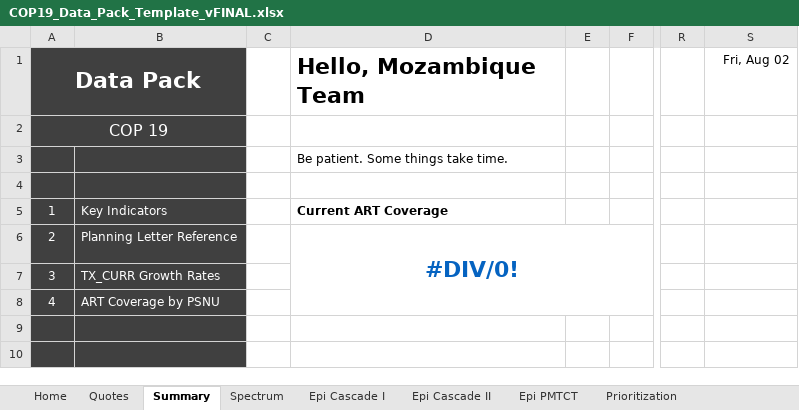
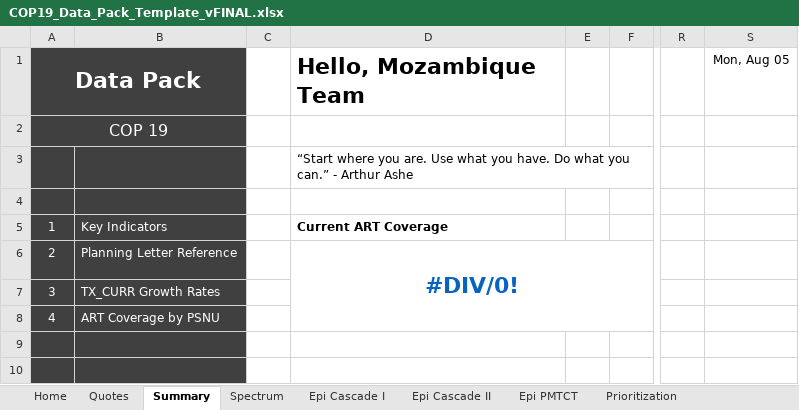
Before and after one commit to pepfar-datim/datapackr, an Excel workbook: data-raw/COP19_Data_Pack_Template_vFINAL.xlsx, sheet Summary, drawn as a sheet; only a part is shown, gaps mark what is left out; values as stored, in another font and other column widths than the file's, no borders; charts and pictures and conditional formats not drawn; the diff names each change by its address in the sheet, - before the commit and + after, or states it on an @@ line.

```diff
--- a/data-raw/COP19_Data_Pack_Template_vFINAL.xlsx (sheet Summary)
+++ b/data-raw/COP19_Data_Pack_Template_vFINAL.xlsx (sheet Summary)
-S1: Fri, Aug 02
+S1: Mon, Aug 05
-D3 (Current ART Coverage): Be patient. Some things take time.
+D3 (Current ART Coverage): “Start where you are. Use what you have. Do what you can.” - Arthur Ashe
```
Also changed, not shown: sheet Quotes, 5 other files.
